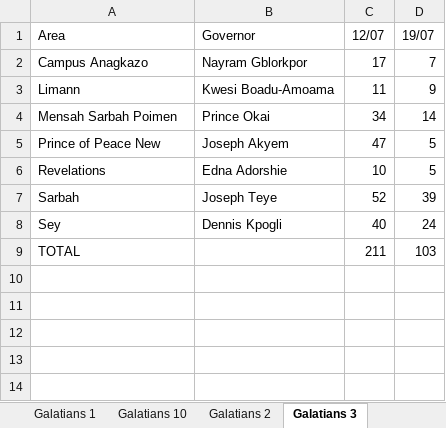
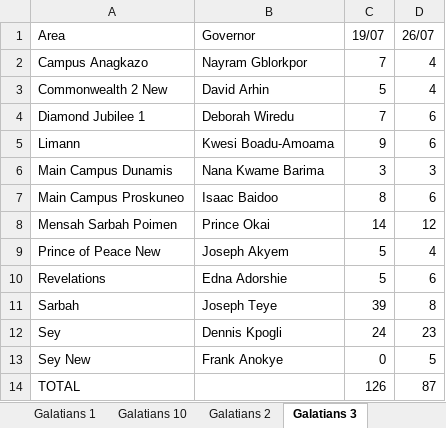
Before and after one commit to dabick14/midweekdata, an Excel workbook: Sunday_Arrivals.xlsx, sheet Galatians 3, drawn as a sheet; values as stored, in another font and other column widths than the file's, no borders; removed rows and columns are numbered as before the commit, all else as after; the diff names each change by its address in the sheet, - before the commit and + after, or states it on an @@ line.

```diff
--- a/Sunday_Arrivals.xlsx (sheet Galatians 3)
+++ b/Sunday_Arrivals.xlsx (sheet Galatians 3)
-column C (12/07), rows 2-9: 17 | 11 | 34 | 47 | 10 | 52 | 40 | 211
+column D (26/07), row 2: 4; row 5: 6; rows 8-12: 12 | 4 | 6 | 8 | 23; row 14: 87
+row 3: Commonwealth 2 New | David Arhin | 5 | 4
+row 4: Diamond Jubilee 1 | Deborah Wiredu | 7 | 6
+row 6: Main Campus Dunamis | Nana Kwame Barima | 3 | 3
+row 7: Main Campus Proskuneo | Isaac Baidoo | 8 | 6
+row 13: Sey New | Frank Anokye | 0 | 5
-C14 (19/07): 103
+C14 (19/07): 126
```
Also changed, not shown: sheet Galatians 7, sheet Colossians 1, sheet Rollup, sheet Galatians 6 A, sheet Galatians 1, sheet Galatians 10, 9 more sheets.
